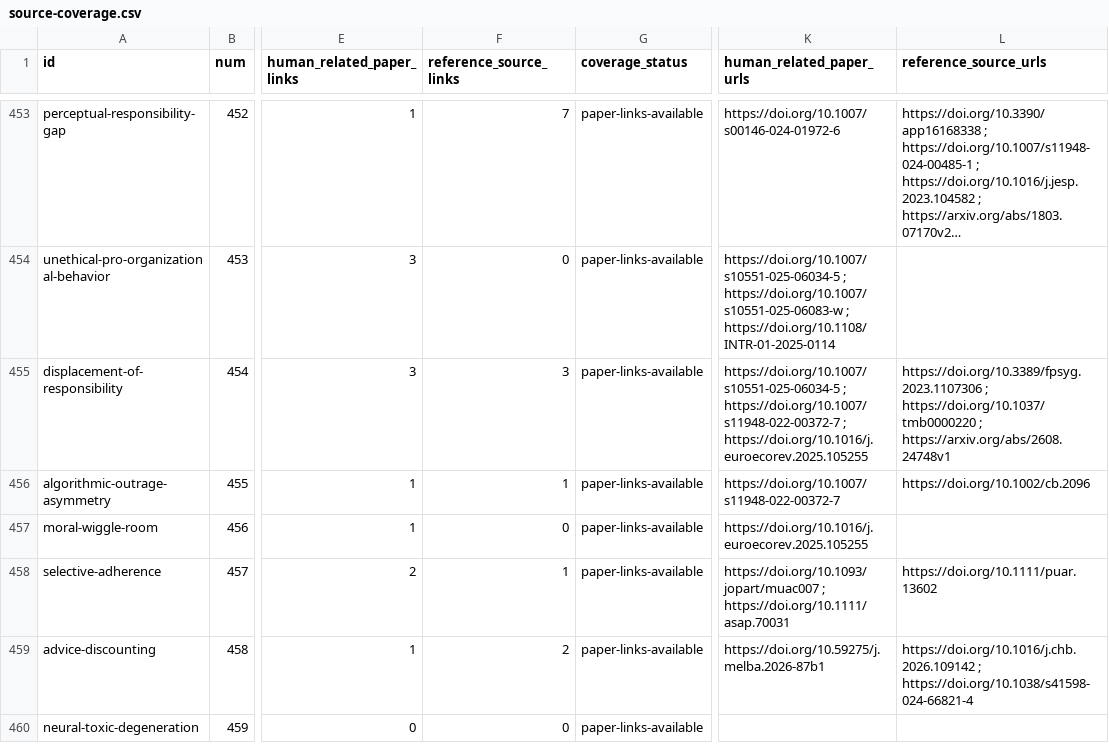
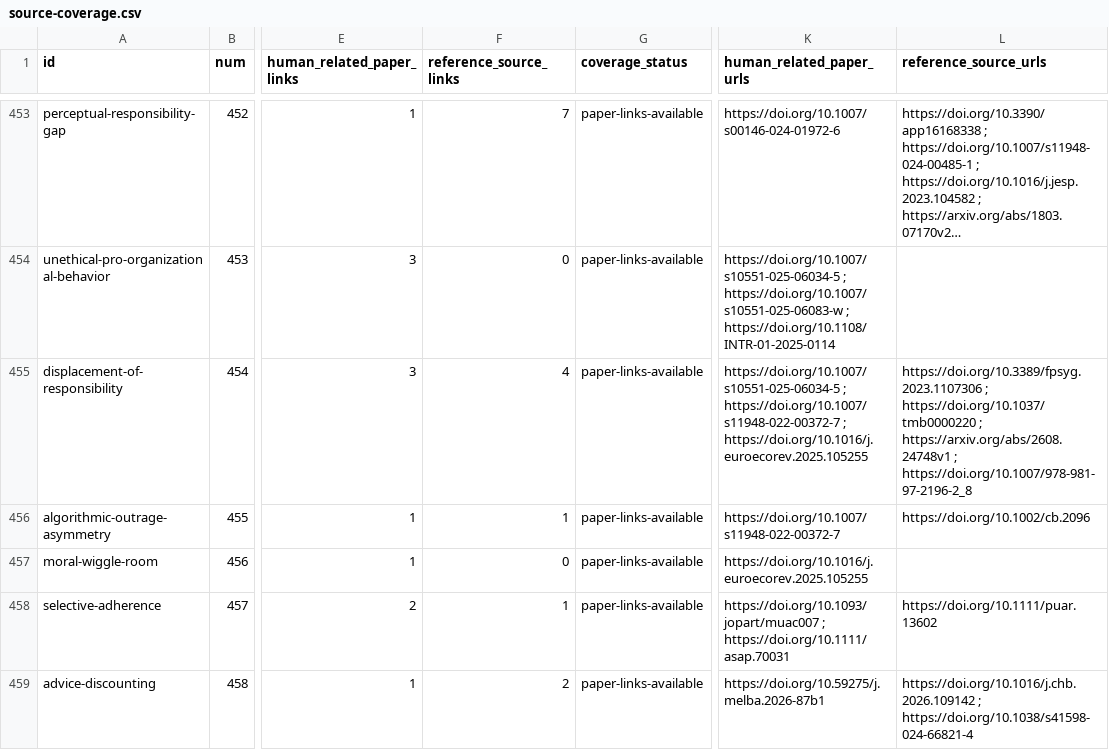
Before and after one commit to danlex/ethicalhive, a CSV file: docs/source-coverage.csv, drawn as a sheet; only a part is shown, gaps mark what is left out; the shorter side is filled out with more unchanged rows; long unchanged cells end in …; the diff covers the shown part only; the diff names each change by its address in the sheet, - before the commit and + after, or states it on an @@ line.

Commit message:
Review PDF293: joint attention and accurate book-source handling

```diff
--- a/docs/source-coverage.csv
+++ b/docs/source-coverage.csv
-F455 (reference_source_links): 3
+F455 (reference_source_links): 4
-L455 (reference_source_urls): …; https://arxiv.org/abs/2608.24748v1
+L455 (reference_source_urls): …; https://arxiv.org/abs/2608.24748v1 ; https://doi.org/10.1007/978-981-97-2196-2_8
```
Also changed, not shown: 1 added row and 10 edited cells elsewhere in this file, 19 other files.
